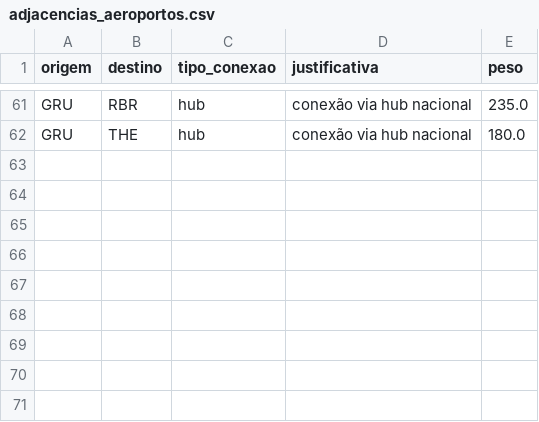
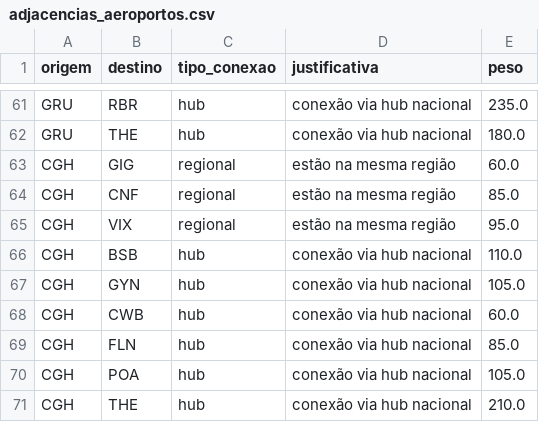
Before and after one commit to BrunofCarvalhoo/projeto-grafos, a CSV file: data/adjacencias_aeroportos.csv, drawn as a sheet; only a part is shown, gaps mark what is left out.

Commit message:
feat: aeroporto de congonhas

```diff
--- a/data/adjacencias_aeroportos.csv
+++ b/data/adjacencias_aeroportos.csv
@@ -62 +62,10 @@ GRU, RBR, hub, "conexão via hub nacional", 235.0
 GRU, THE, hub, "conexão via hub nacional", 180.0
+CGH, GIG, regional, "estão na mesma região", 60.0
+CGH, CNF, regional, "estão na mesma região", 85.0
+CGH, VIX, regional, "estão na mesma região", 95.0
+CGH, BSB, hub, "conexão via hub nacional", 110.0
+CGH, GYN, hub, "conexão via hub nacional", 105.0
+CGH, CWB, hub, "conexão via hub nacional", 60.0
+CGH, FLN, hub, "conexão via hub nacional", 85.0
+CGH, POA, hub, "conexão via hub nacional", 105.0
+CGH, THE, hub, "conexão via hub nacional", 210.0
```
